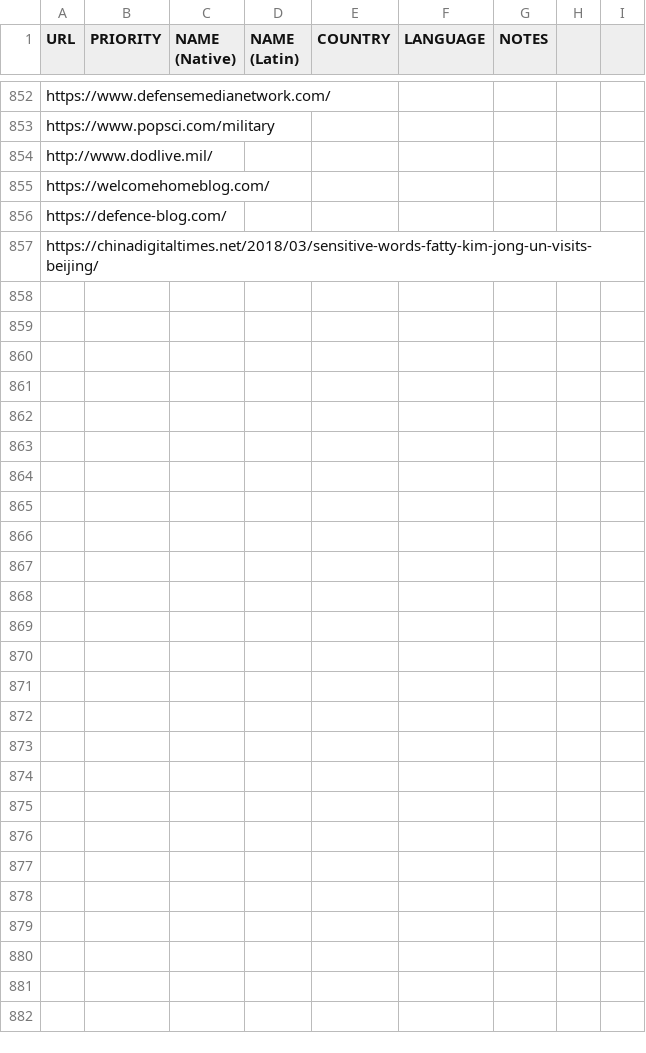
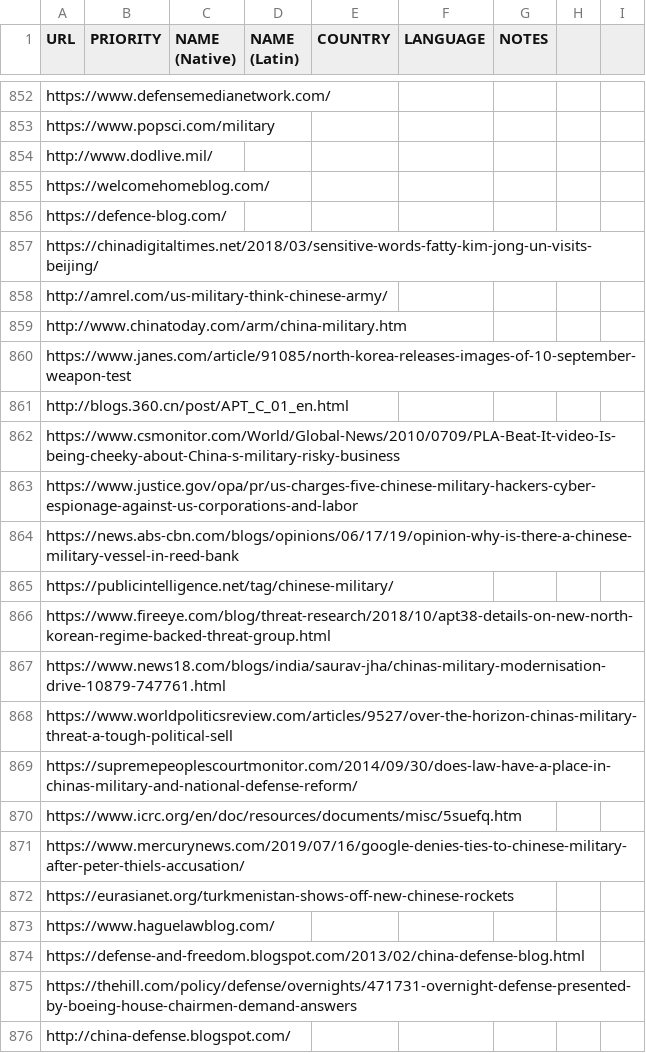
Before and after one commit to mikeizbicki/NovichenkoBot, a CSV file: inputs/hostnames.csv, drawn as a sheet; only a part is shown, gaps mark what is left out; the diff covers the shown part only.

Commit message:
expanded support for more hostnames

```diff
--- a/inputs/hostnames.csv
+++ b/inputs/hostnames.csv
@@ -857 +857,20 @@ https://defence-blog.com/,,,,,,,,
 https://chinadigitaltimes.net/2018/03/sensitive-words-fatty-kim-jong-un-visits-beijing/,,,,,,,,
+http://amrel.com/us-military-think-chinese-army/,,,,,,,,
+http://www.chinatoday.com/arm/china-military.htm,,,,,,,,
+https://www.janes.com/article/91085/north-korea-releases-images-of-10-september-weapon-test,,,,,,,,
+http://blogs.360.cn/post/APT_C_01_en.html,,,,,,,,
+https://www.csmonitor.com/World/Global-News/2010/0709/PLA-Beat-It-video-Is-being-cheeky-about-China-s-military-risky-business,,,,,,,,
+https://www.justice.gov/opa/pr/us-charges-five-chinese-military-hackers-cyber-espionage-against-us-corporations-and-labor,,,,,,,,
+https://news.abs-cbn.com/blogs/opinions/06/17/19/opinion-why-is-there-a-chinese-military-vessel-in-reed-bank,,,,,,,,
+https://publicintelligence.net/tag/chinese-military/,,,,,,,,
+https://www.fireeye.com/blog/threat-research/2018/10/apt38-details-on-new-north-korean-regime-backed-threat-group.html,,,,,,,,
+https://www.news18.com/blogs/india/saurav-jha/chinas-military-modernisation-drive-10879-747761.html,,,,,,,,
+https://www.worldpoliticsreview.com/articles/9527/over-the-horizon-chinas-military-threat-a-tough-political-sell,,,,,,,,
+https://supremepeoplescourtmonitor.com/2014/09/30/does-law-have-a-place-in-chinas-military-and-national-defense-reform/,,,,,,,,
+https://www.icrc.org/en/doc/resources/documents/misc/5suefq.htm,,,,,,,,
+https://www.mercurynews.com/2019/07/16/google-denies-ties-to-chinese-military-after-peter-thiels-accusation/,,,,,,,,
+https://eurasianet.org/turkmenistan-shows-off-new-chinese-rockets,,,,,,,,
+https://www.haguelawblog.com/,,,,,,,,
+https://defense-and-freedom.blogspot.com/2013/02/china-defense-blog.html,,,,,,,,
+https://thehill.com/policy/defense/overnights/471731-overnight-defense-presented-by-boeing-house-chairmen-demand-answers,,,,,,,,
+http://china-defense.blogspot.com/,,,,,,,,
```
Also changed, not shown: 55 added rows elsewhere in this file, 8 other files.
